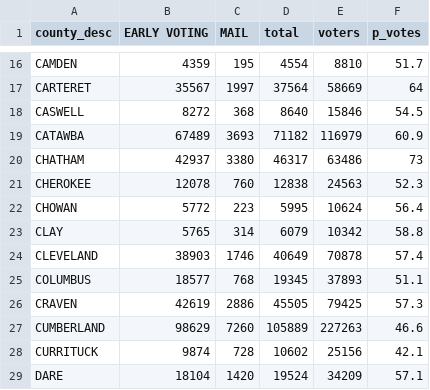
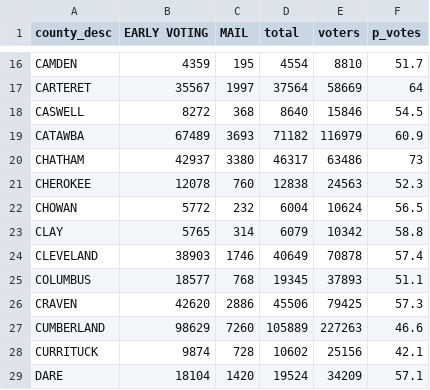
Before and after one commit to abcotvdata/NC-ballot-tracker-2024, a CSV file: votes_cast.csv, drawn as a sheet; only a part is shown, gaps mark what is left out; the diff covers the shown part only.

```diff
--- a/votes_cast.csv
+++ b/votes_cast.csv
@@ -21,3 +21,3 @@
 "CHEROKEE",12078,760,12838,24563,52.3
-"CHOWAN",5772,223,5995,10624,56.4
+"CHOWAN",5772,232,6004,10624,56.5
 "CLAY",5765,314,6079,10342,58.8
@@ -25,3 +25,3 @@
 "COLUMBUS",18577,768,19345,37893,51.1
-"CRAVEN",42619,2886,45505,79425,57.3
+"CRAVEN",42620,2886,45506,79425,57.3
 "CUMBERLAND",98629,7260,105889,227263,46.6
```
Also changed, not shown: 51 edited cells elsewhere in this file, 3 other files.
